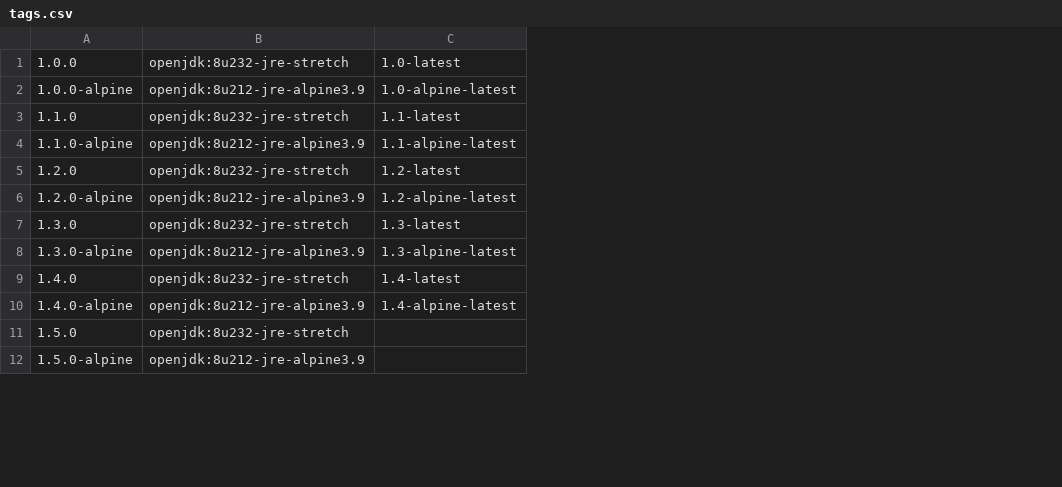
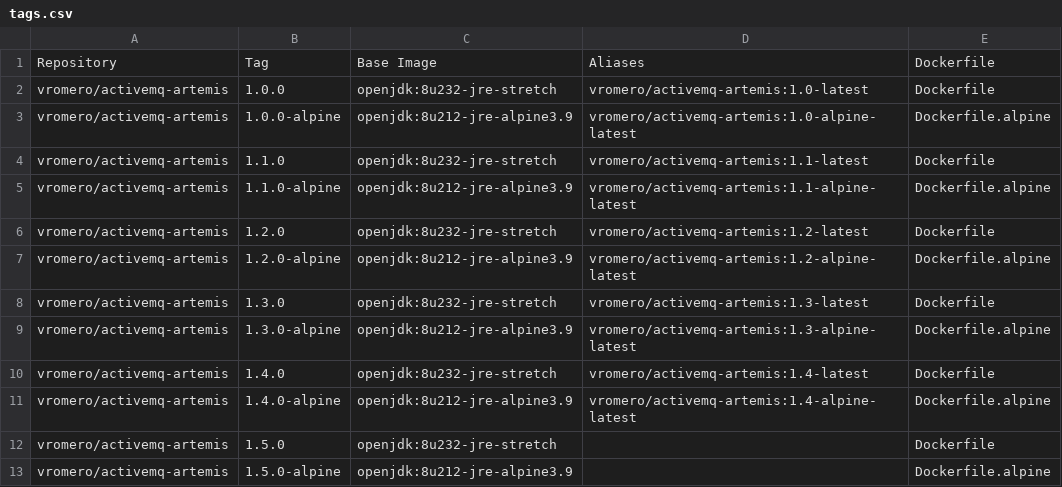
Before and after one commit to vromero/activemq-artemis-docker, a CSV file: tags.csv, drawn as a sheet; only a part is shown; removed rows and columns are numbered as before the commit, all else as after; the diff names each change by its address in the sheet, - before the commit and + after, or states it on an @@ line.

```diff
--- a/tags.csv
+++ b/tags.csv
+column A, rows 2-13: all vromero/activemq-artemis
-column C, rows 1-10: 1.0-latest | 1.0-alpine-latest | 1.1-latest | 1.1-alpine-latest | 1.2-latest | 1.2-alpine-latest | 1.3-latest | 1.3-alpine-latest | 1.4-latest | 1.4-alpine-latest
+column D, rows 2-11: vromero/activemq-artemis:1.0-latest | vromero/activemq-artemis:1.0-alpine-latest | vromero/activemq-artemis:1.1-latest | vromero/activemq-artemis:1.1-alpine-latest | vromero/activemq-artemis:1.2-latest | vromero/activemq-artemis:1.2-alpine-latest | vromero/activemq-artemis:1.3-latest | vromero/activemq-artemis:1.3-alpine-latest | vromero/activemq-artemis:1.4-latest | vromero/activemq-artemis:1.4-alpine-latest
+column E, rows 2-13: Dockerfile | Dockerfile.alpine | Dockerfile | Dockerfile.alpine | Dockerfile | Dockerfile.alpine | Dockerfile | Dockerfile.alpine | Dockerfile | Dockerfile.alpine | Dockerfile | Dockerfile.alpine
+row 1: Repository | Tag | Base Image | Aliases | Dockerfile
```
Also changed, not shown: 1 other file.
